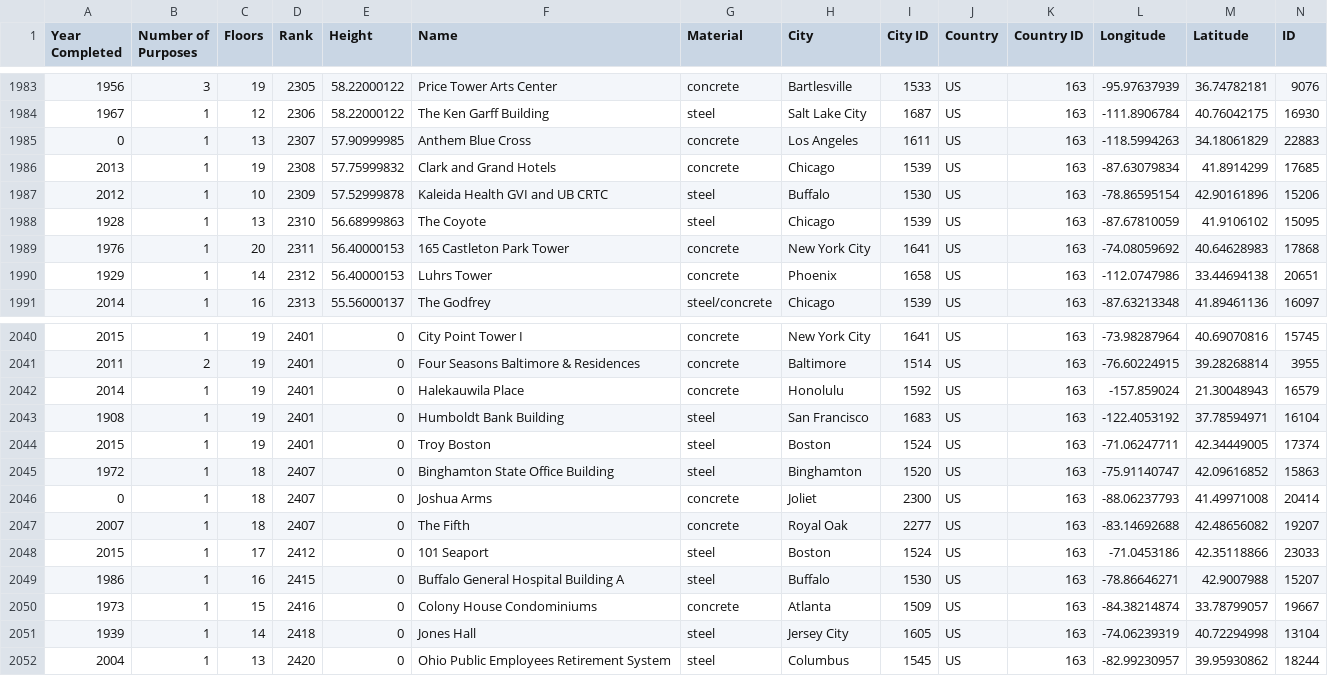
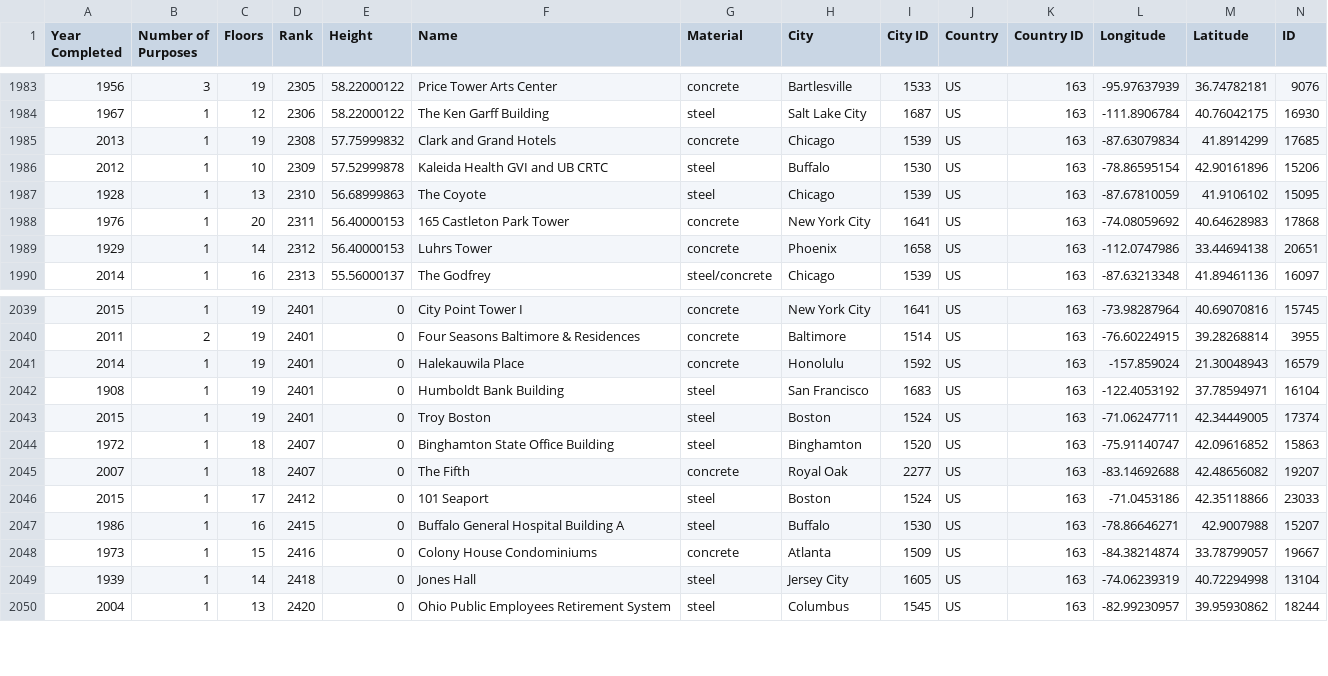
Before and after one commit to bdia0003/FIT3179-repo, a CSV file: data/skyscrappers_clean.csv, drawn as a sheet; only a part is shown, gaps mark what is left out; the diff names each change by its address in the sheet, - before the commit and + after, or states it on an @@ line.

Commit message:
Transformed data for new idioms

```diff
--- a/data/skyscrappers_clean.csv
+++ b/data/skyscrappers_clean.csv
-row 1985: 0 | 1 | 13 | 2307 | 57.90999985 | Anthem Blue Cross | concrete | Los Angeles | 1611 | US | 163 | -118.5994263 | 34.18061829 | 22883
-row 2046: 0 | 1 | 18 | 2407 | 0 | Joshua Arms | concrete | Joliet | 2300 | US | 163 | -88.06237793 | 41.49971008 | 20414
```
Also changed, not shown: data/tallest_in_cities.csv, 2 other files.
